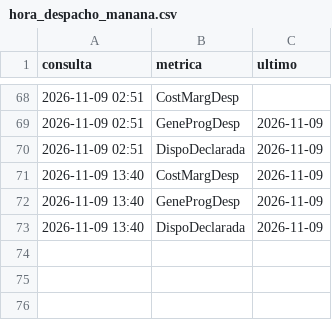
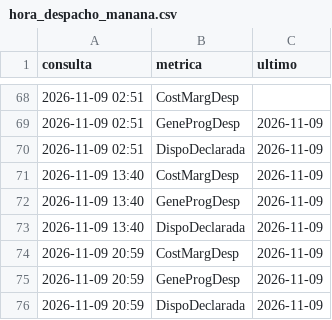
Before and after one commit to andrw4-4/pronostico-precio-bolsa-colombia, a CSV file: hora_despacho_manana.csv, drawn as a sheet; only a part is shown, gaps mark what is left out; the diff names each change by its address in the sheet, - before the commit and + after, or states it on an @@ line.

```diff
--- a/hora_despacho_manana.csv
+++ b/hora_despacho_manana.csv
+row 74: 2026-11-09 20:59 | CostMargDesp | 2026-11-09
+row 75: 2026-11-09 20:59 | GeneProgDesp | 2026-11-09
+row 76: 2026-11-09 20:59 | DispoDeclarada | 2026-11-09
```
